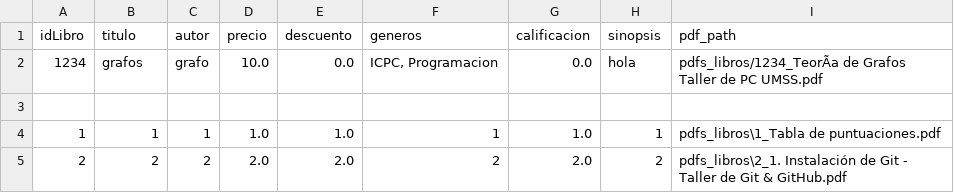
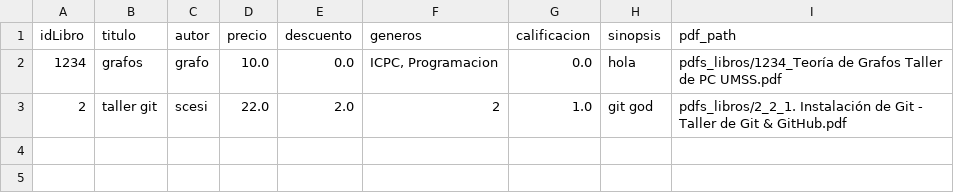
Before and after one commit to SebastianBarreraVargas/BibliotecaDigital, a CSV file: model/base_datos/libros.csv, drawn as a sheet; removed rows and columns are numbered as before the commit, all else as after; the diff names each change by its address in the sheet, - before the commit and + after, or states it on an @@ line.

Commit message:
feat: leer libros

```diff
--- a/model/base_datos/libros.csv
+++ b/model/base_datos/libros.csv
-I2 (pdf_path): pdfs_libros/1234_TeorÃa de Grafos…
+I2 (pdf_path): pdfs_libros/1234_Teoría de Grafos…
-row 3: (empty)
-row 4: 1 | 1 | 1 | 1.0 | 1.0 | 1 | 1.0 | 1 | pdfs_libros\1_Tabla de puntuaciones.pdf
-B3 (titulo): 2
+B3 (titulo): taller git
-C3 (autor): 2
+C3 (autor): scesi
-D3 (precio): 2.0
+D3 (precio): 22.0
-G3 (calificacion): 2.0
+G3 (calificacion): 1.0
-H3 (sinopsis): 2
+H3 (sinopsis): git god
-I3 (pdf_path): pdfs_libros\2_1. Instalación de…
+I3 (pdf_path): pdfs_libros/2_2_1. Instalación de…
```
Also changed, not shown: 1 other file.
